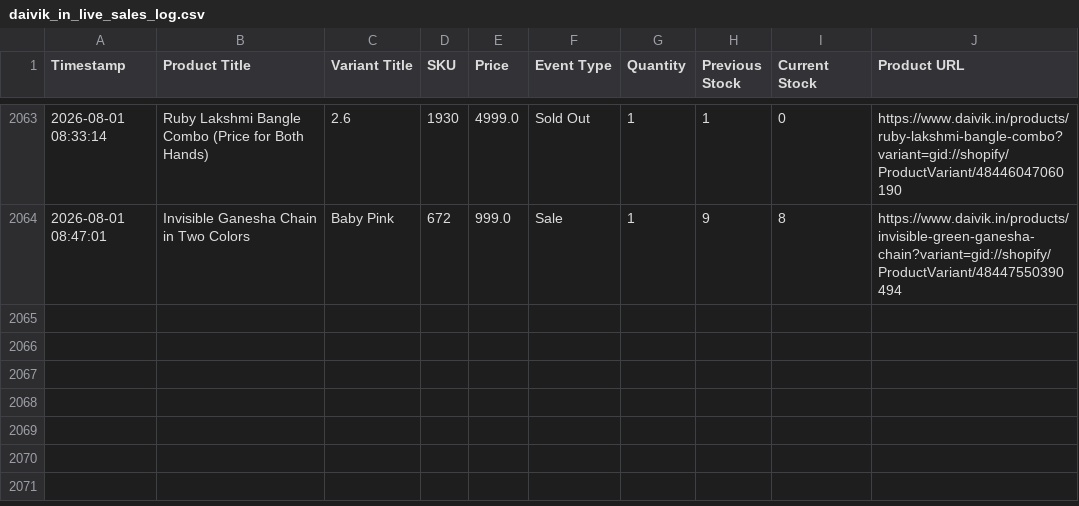
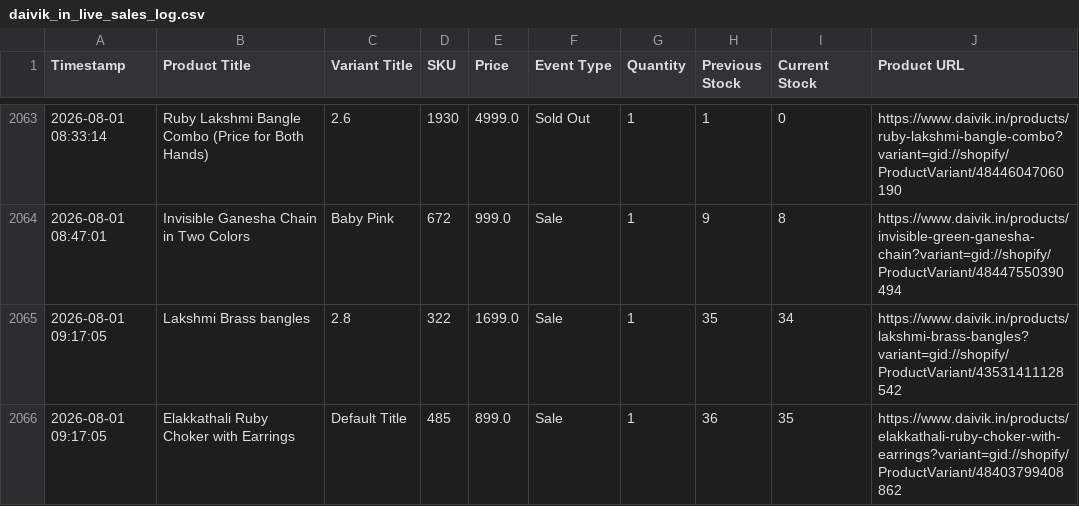
Before and after one commit to ictmentorshipdrive3-boop/Telegram-shopify-inventory-tracker-, a CSV file: daivik_in_live_sales_log.csv, drawn as a sheet; only a part is shown, gaps mark what is left out.

```diff
--- a/daivik_in_live_sales_log.csv
+++ b/daivik_in_live_sales_log.csv
@@ -2064 +2064,3 @@ Timestamp,Product Title,Variant Title,SKU,Price,Event Type,Quantity,Previous Sto
 2026-08-01 08:47:01,Invisible Ganesha Chain in Two Colors,Baby Pink,672,999.0,Sale,1,9,8,https://www.daivik.in/products/invisible-green-ganesha-chain?variant=gid://shopify/ProductVariant/48447550390494
+2026-08-01 09:17:05,Lakshmi Brass bangles,2.8,322,1699.0,Sale,1,35,34,https://www.daivik.in/products/lakshmi-brass-bangles?variant=gid://shopify/ProductVariant/43531411128542
+2026-08-01 09:17:05,Elakkathali Ruby Choker with Earrings,Default Title,485,899.0,Sale,1,36,35,https://www.daivik.in/products/elakkathali-ruby-choker-with-earrings?variant=gid://shopify/ProductVariant/48403799408862
```
Also changed, not shown: 1 other file.
